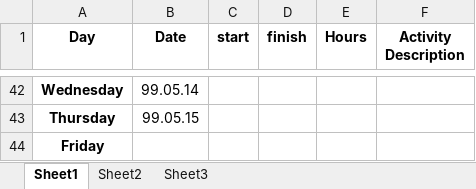
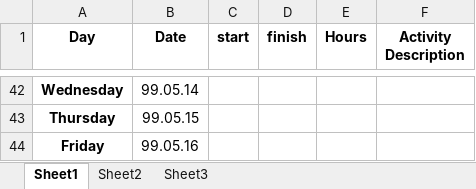
Before and after one commit to forogh1992/salaryPaymentThreadBase, an Excel workbook: dailyWorkReport.xlsx, sheet Sheet1, drawn as a sheet; only a part is shown, gaps mark what is left out; values as stored, in another font and other column widths than the file's, no borders; the diff names each change by its address in the sheet, - before the commit and + after, or states it on an @@ line.

Commit message:
dailyWorkReport

```diff
--- a/dailyWorkReport.xlsx (sheet Sheet1)
+++ b/dailyWorkReport.xlsx (sheet Sheet1)
-B44 (Date): (empty)
+B44 (Date): 99.05.16
```
